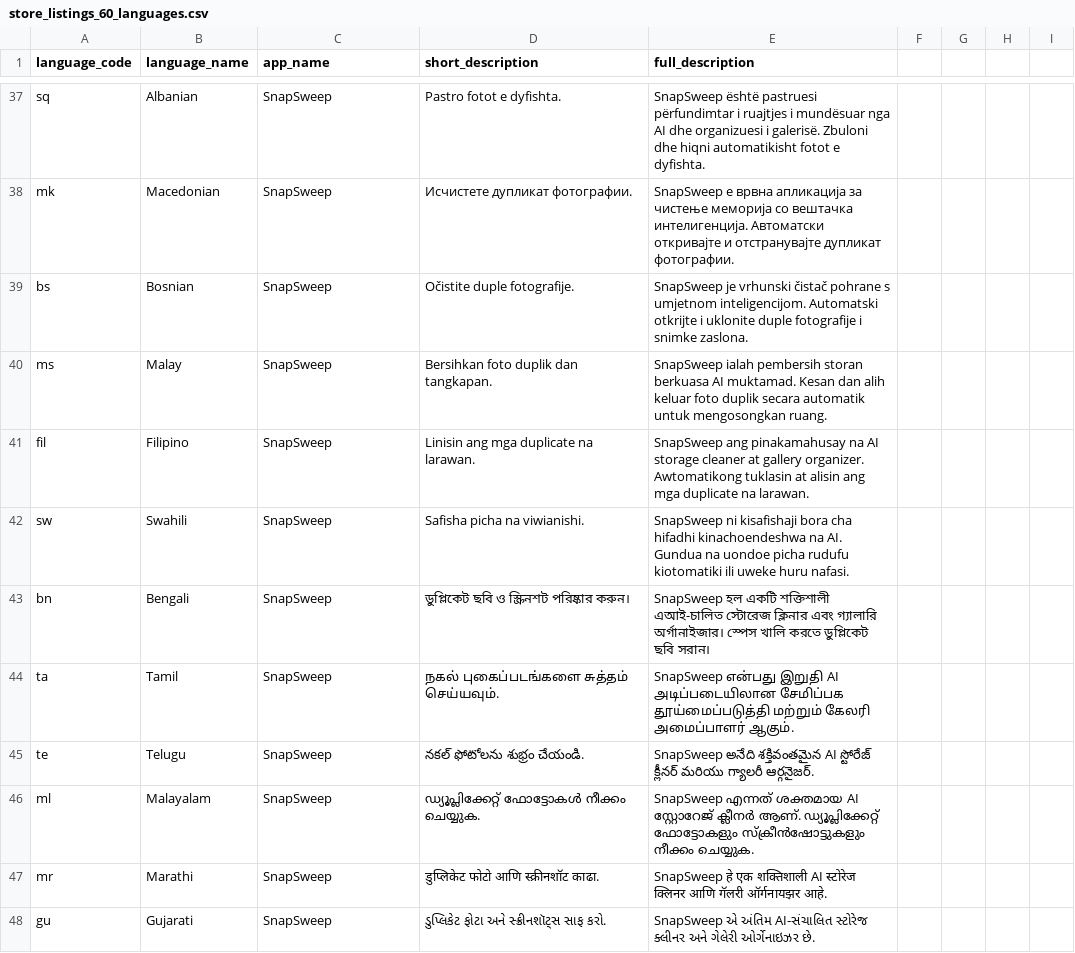
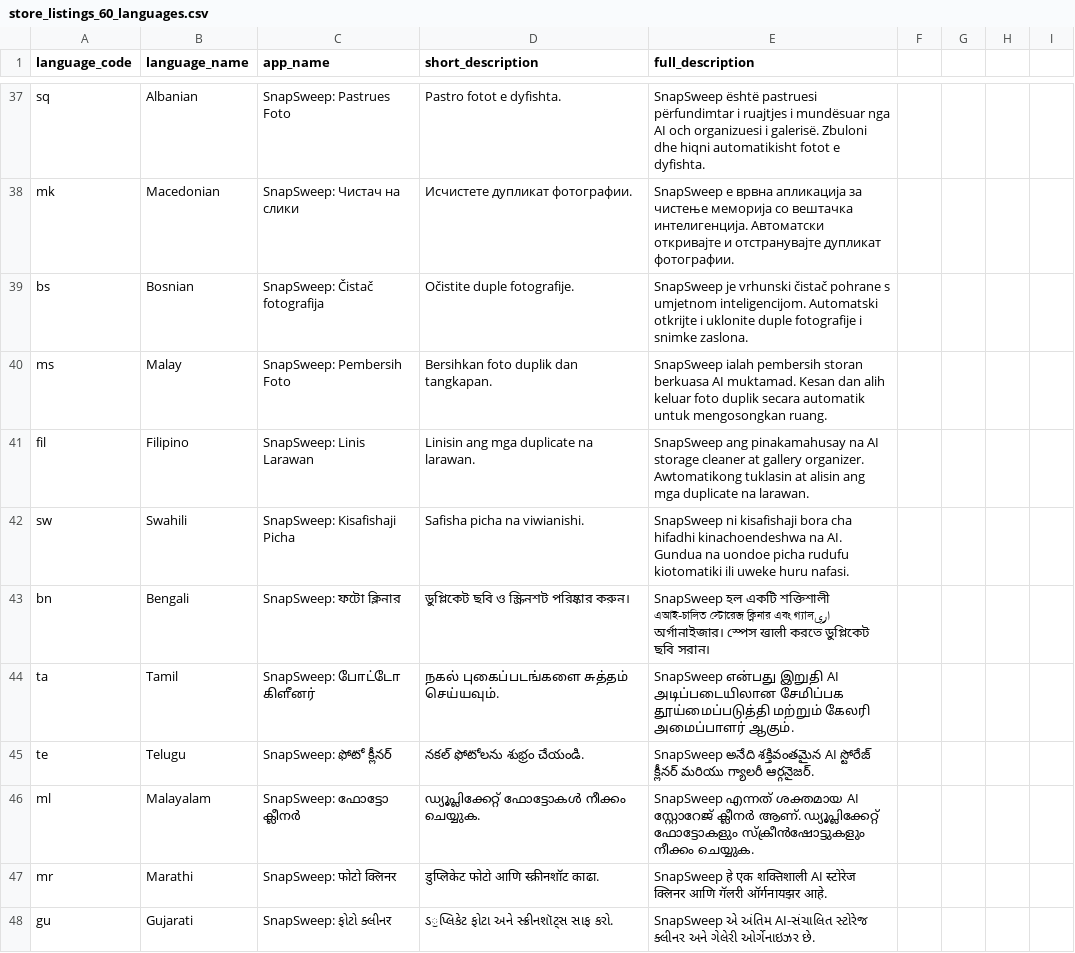
Before and after one commit to tuyenctbk/Snapsweep, a CSV file: app/store_listings_60_languages.csv, drawn as a sheet; only a part is shown, gaps mark what is left out; the diff covers the shown part only; the diff names each change by its address in the sheet, - before the commit and + after, or states it on an @@ line.

```diff
--- a/app/store_listings_60_languages.csv
+++ b/app/store_listings_60_languages.csv
-C37 (app_name): SnapSweep
+C37 (app_name): SnapSweep: Pastrues Foto
-E37 (full_description): …nga AI dhe organizuesi i…
+E37 (full_description): …nga AI och organizuesi i…
-C38 (app_name): SnapSweep
+C38 (app_name): SnapSweep: Чистач на слики
-C39 (app_name): SnapSweep
+C39 (app_name): SnapSweep: Čistač fotografija
-C40 (app_name): SnapSweep
+C40 (app_name): SnapSweep: Pembersih Foto
-C41 (app_name): SnapSweep
+C41 (app_name): SnapSweep: Linis Larawan
-C42 (app_name): SnapSweep
+C42 (app_name): SnapSweep: Kisafishaji Picha
-C43 (app_name): SnapSweep
+C43 (app_name): SnapSweep: ফটো ক্লিনার
-E43 (full_description): …ক্লিনার এবং গ্যালারি অর্গানাইজার। স্পেস খালি করতে ডুপ্লিকেট…
+E43 (full_description): …ক্লিনার এবং গ্যালاري অর্গানাইজার। স্পেস खाली করতে ডুপ্লিকেট…
-C44 (app_name): SnapSweep
+C44 (app_name): SnapSweep: போட்டோ கிளீனர்
-C45 (app_name): SnapSweep
+C45 (app_name): SnapSweep: ఫోటో క్లీనర్
-C46 (app_name): SnapSweep
+C46 (app_name): SnapSweep: ഫോട്ടോ ക്ലീനർ
-C47 (app_name): SnapSweep
+C47 (app_name): SnapSweep: फोटो क्लिनर
-C48 (app_name): SnapSweep
+C48 (app_name): SnapSweep: ફોટો ક્લીનर
-D48 (short_description): ડુપ્લિકેટ ફોટા અને સ્ક્રીનશૉટ્સ સાફ કરો.
+D48 (short_description): ડੁપ્લિકેટ ફોટા અને સ્ક્રીનશૉટ્સ સાફ કરો.
```
Also changed, not shown: 83 edited cells elsewhere in this file, 9 other files.
